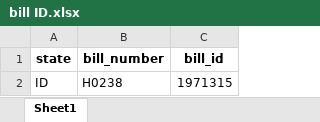
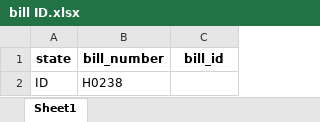
Before and after one commit to cmillican89/supabase-bill-update, an Excel workbook: bill ID.xlsx, sheet Sheet1, drawn as a sheet; values as stored, in another font and other column widths than the file's, no borders; the diff names each change by its address in the sheet, - before the commit and + after, or states it on an @@ line.

```diff
--- a/bill ID.xlsx (sheet Sheet1)
+++ b/bill ID.xlsx (sheet Sheet1)
-C2 (bill_id): 1971315
+C2 (bill_id): (empty)
```
Also changed, not shown: 3 other files.
